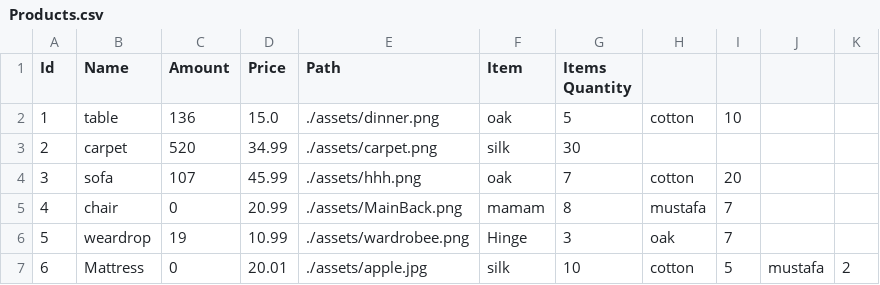
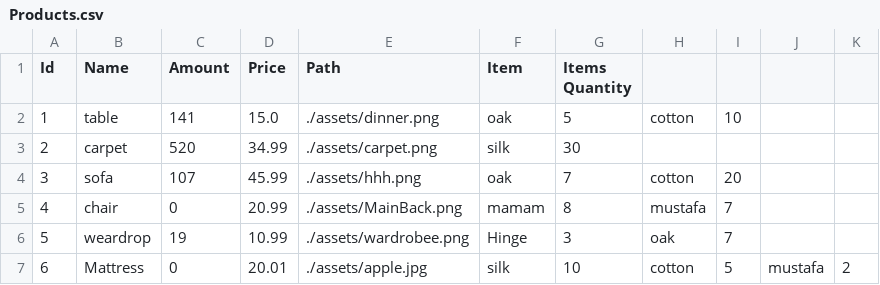
Before and after one commit to Hamzaaz25/FactoryManagment, a CSV file: Files/Products.csv, drawn as a sheet.

```diff
--- a/Files/Products.csv
+++ b/Files/Products.csv
@@ -1,3 +1,3 @@
 Id ,Name , Amount,Price ,Path, Item , Items Quantity
-1 , table , 136 , 15.0 , ./assets/dinner.png , oak , 5 , cotton , 10 ,
+1 , table , 141 , 15.0 , ./assets/dinner.png , oak , 5 , cotton , 10 ,
 2 , carpet , 520 , 34.99 , ./assets/carpet.png , silk , 30 ,
```
Also changed, not shown: Files/Items.csv, Files/ProductLines.csv, 3 other files.
